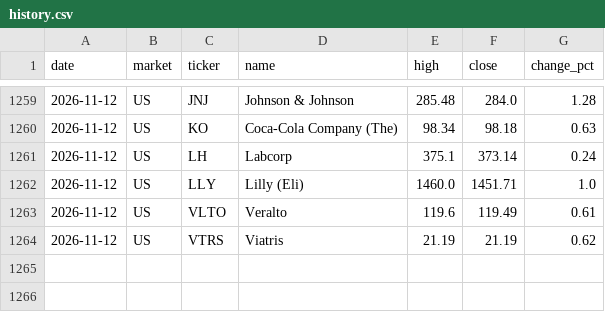
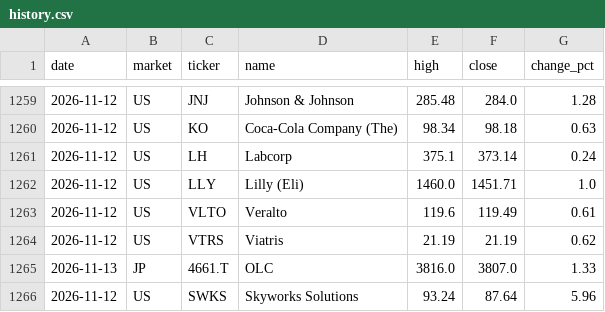
Before and after one commit to su402011-hash/high52-scanner, a CSV file: outputs/history.csv, drawn as a sheet; only a part is shown, gaps mark what is left out.

```diff
--- a/outputs/history.csv
+++ b/outputs/history.csv
@@ -1264 +1264,3 @@
 2026-11-12,US,VTRS,Viatris,21.19,21.19,0.62
+2026-11-13,JP,4661.T,OLC,3816.0,3807.0,1.33
+2026-11-12,US,SWKS,Skyworks Solutions,93.24,87.64,5.96
```
Also changed, not shown: outputs/latest_highs.csv, outputs/latest_track.csv, 5 other files.
